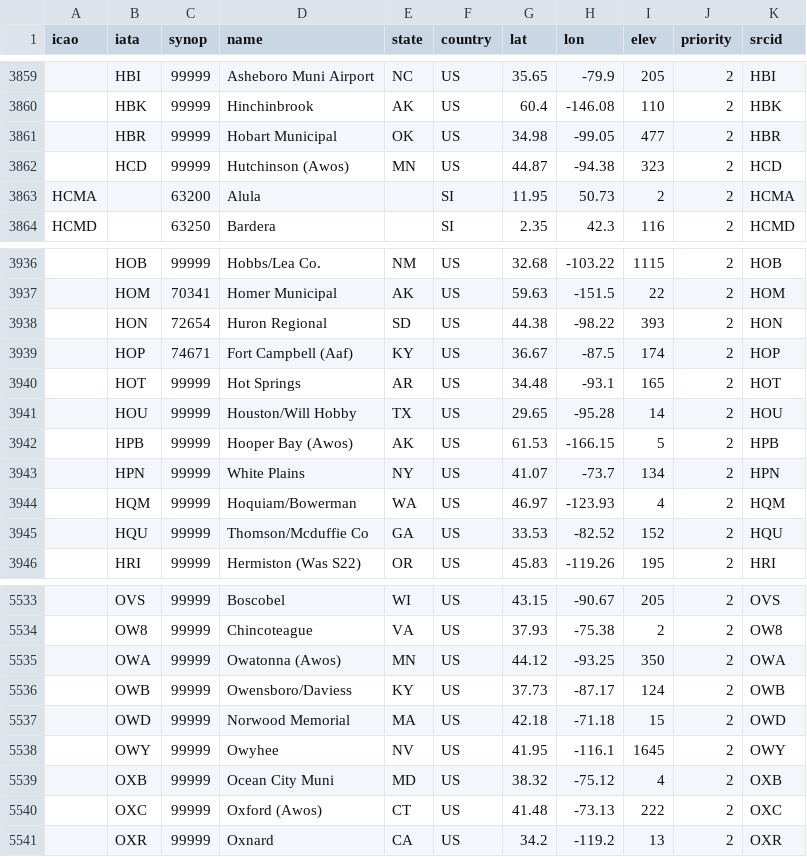
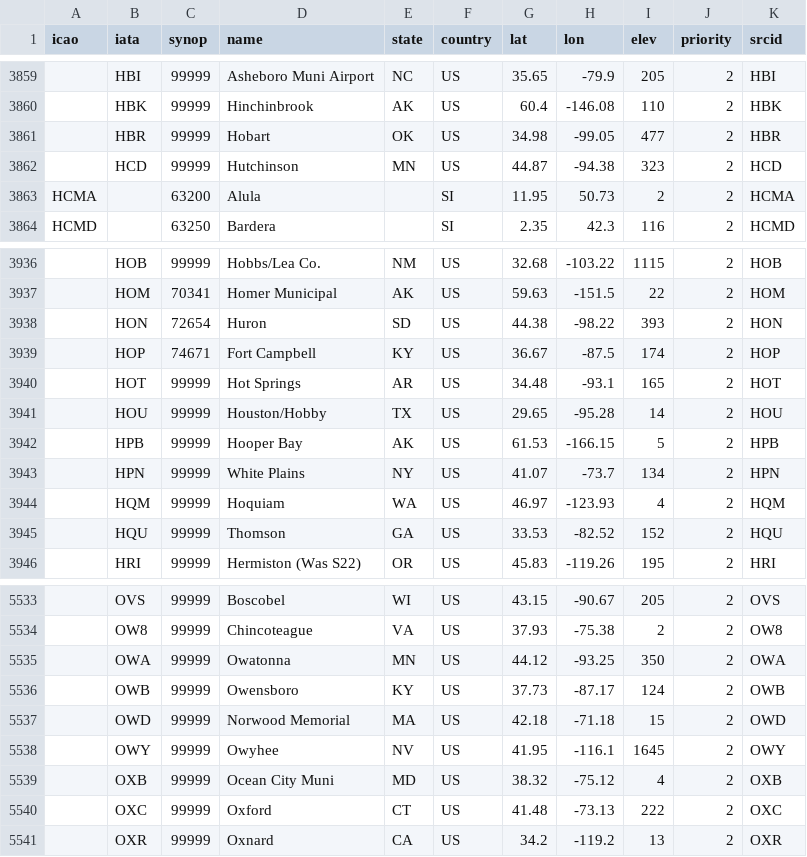
Before and after one commit to drjoeycadieux/SHARPpy, a CSV file: datasources/sharp.csv, drawn as a sheet; only a part is shown, gaps mark what is left out; the diff names each change by its address in the sheet, - before the commit and + after, or states it on an @@ line.

```diff
--- a/datasources/sharp.csv
+++ b/datasources/sharp.csv
-D3861 (name): Hobart Municipal
+D3861 (name): Hobart
-D3862 (name): Hutchinson (Awos)
+D3862 (name): Hutchinson
-D3938 (name): Huron Regional
+D3938 (name): Huron
-D3939 (name): Fort Campbell (Aaf)
+D3939 (name): Fort Campbell
-D3941 (name): Houston/Will Hobby
+D3941 (name): Houston/Hobby
-D3942 (name): Hooper Bay (Awos)
+D3942 (name): Hooper Bay
-D3944 (name): Hoquiam/Bowerman
+D3944 (name): Hoquiam
-D3945 (name): Thomson/Mcduffie Co
+D3945 (name): Thomson
-D5535 (name): Owatonna (Awos)
+D5535 (name): Owatonna
-D5536 (name): Owensboro/Daviess
+D5536 (name): Owensboro
-D5540 (name): Oxford (Awos)
+D5540 (name): Oxford
```
Also changed, not shown: 3 other files.
